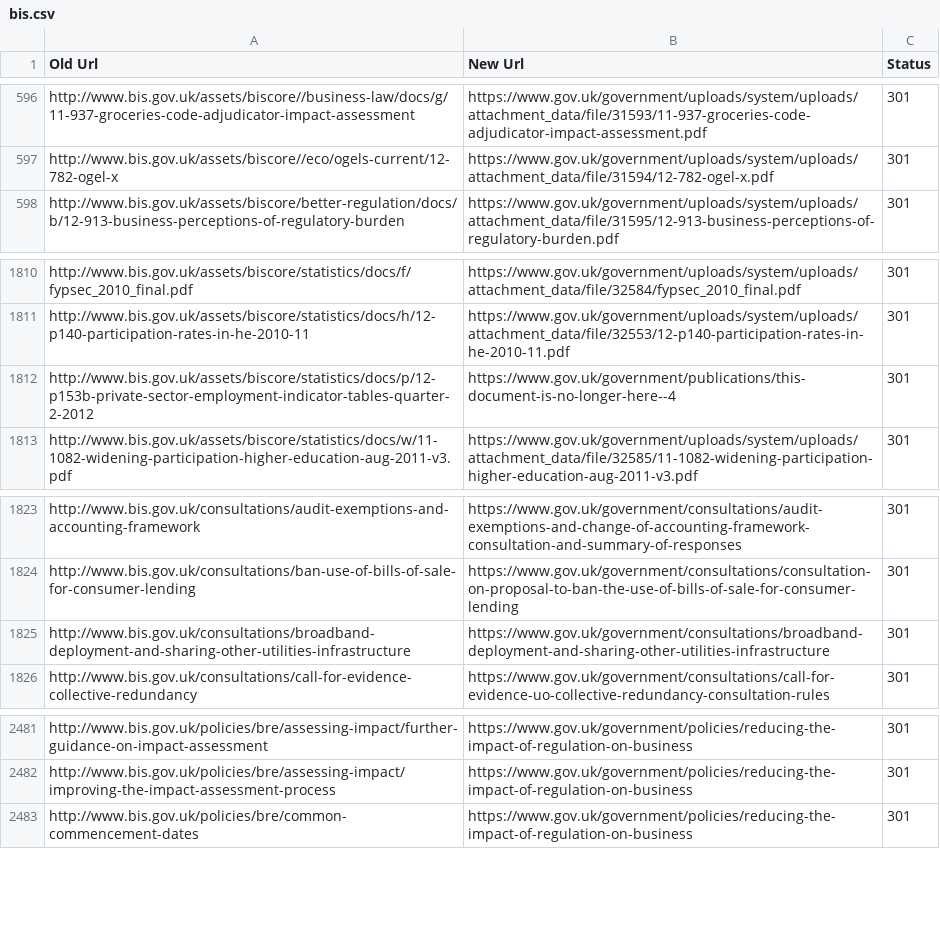
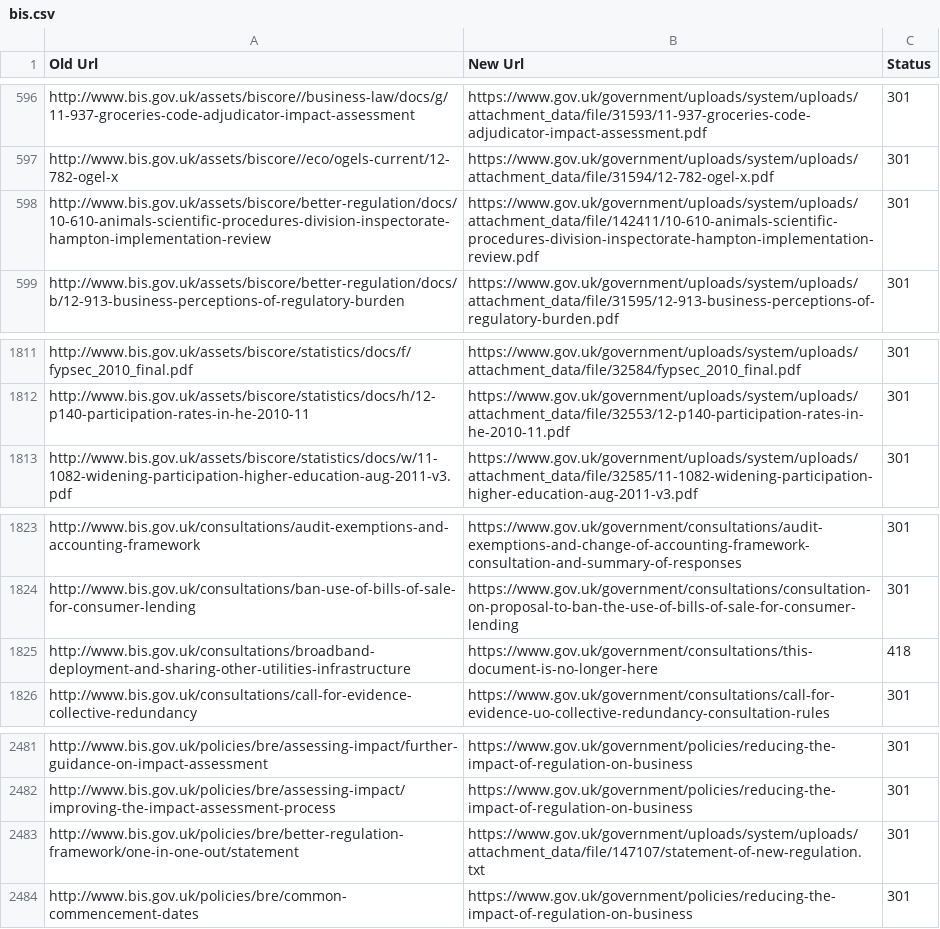
Before and after one commit to alphagov/transition-config, a CSV file: data/mappings/bis.csv, drawn as a sheet; only a part is shown, gaps mark what is left out.

```diff
--- a/data/mappings/bis.csv
+++ b/data/mappings/bis.csv
@@ -597,2 +597,3 @@ http://www.bis.gov.uk/assets/biscore//business-law/docs/g/11-937-groceries-code-
 http://www.bis.gov.uk/assets/biscore//eco/ogels-current/12-782-ogel-x,https://www.gov.uk/government/uploads/system/uploads/attachment_data/file/31594/12-782-ogel-x.pdf,301
+http://www.bis.gov.uk/assets/biscore/better-regulation/docs/10-610-animals-scientific-procedures-division-inspectorate-hampton-implementation-review,https://www.gov.uk/government/uploads/system/uploads/attachment_data/file/142411/10-610-animals-scientific-procedures-division-inspectorate-hampton-implementation-review.pdf,301
 http://www.bis.gov.uk/assets/biscore/better-regulation/docs/b/12-913-business-perceptions-of-regulatory-burden,https://www.gov.uk/government/uploads/system/uploads/attachment_data/file/31595/12-913-business-perceptions-of-regulatory-burden.pdf,301
@@ -1811,3 +1812,2 @@ http://www.bis.gov.uk/assets/biscore/statistics/docs/f/fypsec_2010_final.pdf,htt
 http://www.bis.gov.uk/assets/biscore/statistics/docs/h/12-p140-participation-rates-in-he-2010-11,https://www.gov.uk/government/uploads/system/uploads/attachment_data/file/32553/12-p140-participation-rates-in-he-2010-11.pdf,301
-http://www.bis.gov.uk/assets/biscore/statistics/docs/p/12-p153b-private-sector-employment-indicator-tables-quarter-2-2012,https://www.gov.uk/government/publications/this-document-is-no-longer-here--4,301
 http://www.bis.gov.uk/assets/biscore/statistics/docs/w/11-1082-widening-participation-higher-education-aug-2011-v3.pdf,https://www.gov.uk/government/uploads/system/uploads/attachment_data/file/32585/11-1082-widening-participation-higher-education-aug-2011-v3.pdf,301
@@ -1824,3 +1824,3 @@ http://www.bis.gov.uk/consultations/audit-exemptions-and-accounting-framework,ht
 http://www.bis.gov.uk/consultations/ban-use-of-bills-of-sale-for-consumer-lending,https://www.gov.uk/government/consultations/consultation-on-proposal-to-ban-the-use-of-bills-of-sale-for-consumer-lending,301
-http://www.bis.gov.uk/consultations/broadband-deployment-and-sharing-other-utilities-infrastructure,https://www.gov.uk/government/consultations/broadband-deployment-and-sharing-other-utilities-infrastructure,301
+http://www.bis.gov.uk/consultations/broadband-deployment-and-sharing-other-utilities-infrastructure,https://www.gov.uk/government/consultations/this-document-is-no-longer-here,418
 http://www.bis.gov.uk/consultations/call-for-evidence-collective-redundancy,https://www.gov.uk/government/consultations/call-for-evidence-uo-collective-redundancy-consultation-rules,301
@@ -2482,2 +2482,3 @@ http://www.bis.gov.uk/policies/bre/assessing-impact/further-guidance-on-impact-a
 http://www.bis.gov.uk/policies/bre/assessing-impact/improving-the-impact-assessment-process,https://www.gov.uk/government/policies/reducing-the-impact-of-regulation-on-business,301
+http://www.bis.gov.uk/policies/bre/better-regulation-framework/one-in-one-out/statement,https://www.gov.uk/government/uploads/system/uploads/attachment_data/file/147107/statement-of-new-regulation.txt,301
 http://www.bis.gov.uk/policies/bre/common-commencement-dates,https://www.gov.uk/government/policies/reducing-the-impact-of-regulation-on-business,301
```
Also changed, not shown: data/mappings/cabinetoffice.csv, data/mappings/defra.csv, 11 other files.
